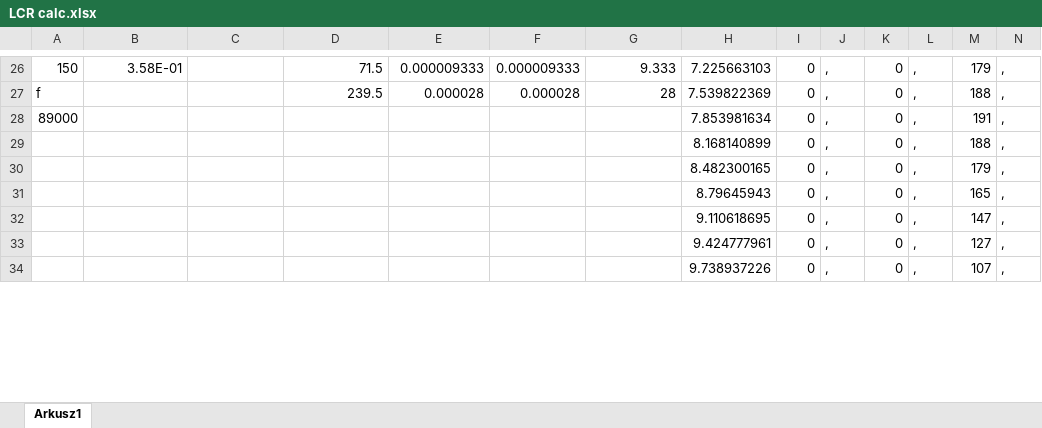
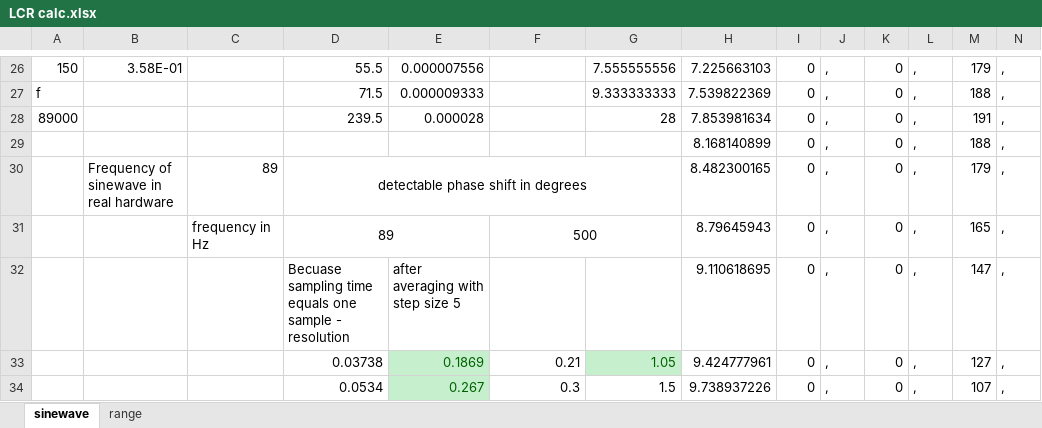
Before and after one commit to ironiron/LCRmeter, an Excel workbook: misc/LCR calc.xlsx, sheet sinewave, drawn as a sheet; only a part is shown, gaps mark what is left out; values as stored, in another font and other column widths than the file's, no borders; the diff covers the shown part only; the diff names each change by its address in the sheet, - before the commit and + after, or states it on an @@ line.

```diff
--- a/misc/LCR calc.xlsx (sheet sinewave)
+++ b/misc/LCR calc.xlsx (sheet sinewave)
-sheet tab: Arkusz1
+sheet tab: sinewave
+sheet tab: range
-D26: 71.5
+D26: 55.5
-E26: 0.000009333
+E26: 0.000007556
-F26: 0.000009333
+F26: (empty)
-G26: 9.333
+G26: 7.555555556
-D27: 239.5
+D27: 71.5
-E27: 0.000028
+E27: 0.000009333
-F27: 0.000028
+F27: (empty)
-G27: 28
+G27: 9.333333333
-D28: (empty)
+D28: 239.5
-E28: (empty)
+E28: 0.000028
-G28: (empty)
+G28: 28
-B30: (empty)
+B30: Frequency of sinewave in real hardware
-C30: (empty)
+C30: 89
-D30: (empty)
+D30: detectable phase shift in degrees
+D30:G30 merged
-C31: (empty)
+C31: frequency in Hz
-D31: (empty)
+D31: 89
+D31:E31 merged
-F31: (empty)
+F31: 500
+F31:G31 merged
-D32: (empty)
+D32: Becuase sampling time equals one sample - resolution
-E32: (empty)
+E32: after averaging with step size 5
-D33: (empty)
+D33: 0.03738
-E33: (empty)
+E33: 0.1869
-E33:E34 fill: none
+E33:E34 fill: #C6EFCE
-F33: (empty)
+F33: 0.21
-G33: (empty)
+G33: 1.05
-G33 fill: none
+G33 fill: #C6EFCE
-D34: (empty)
+D34: 0.0534
-E34: (empty)
+E34: 0.267
-F34: (empty)
+F34: 0.3
-G34: (empty)
+G34: 1.5
```
Also changed, not shown: 98 edited cells, cell formats and merged cells elsewhere in this sheet, 12 other files.
